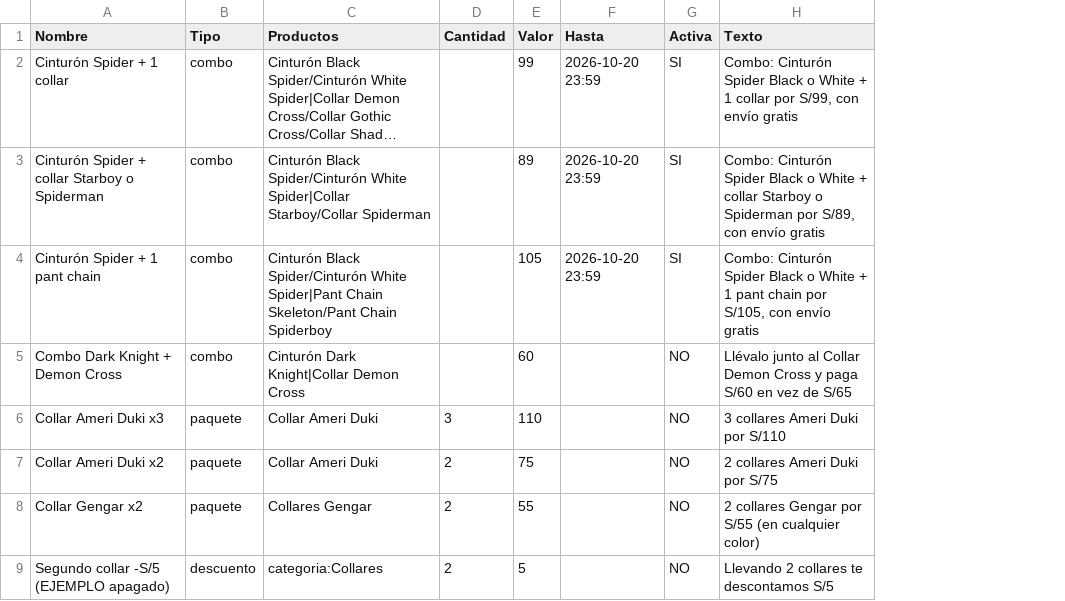
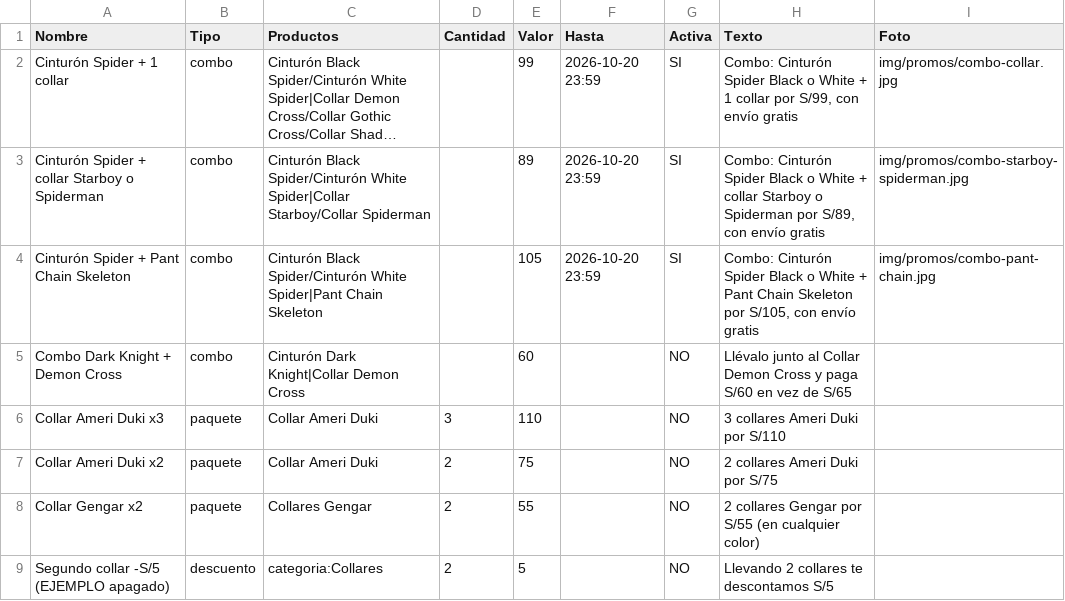
Before and after one commit to timeless-store/timeless-catalogo, a CSV file: promos.csv, drawn as a sheet; long unchanged cells end in …; the diff names each change by its address in the sheet, - before the commit and + after, or states it on an @@ line.

```diff
--- a/promos.csv
+++ b/promos.csv
+column I (Foto), rows 2-4: img/promos/combo-collar.jpg | img/promos/combo-starboy-spiderman.jpg | img/promos/combo-pant-chain.jpg
-A4 (Nombre): Cinturón Spider + 1 pant chain
+A4 (Nombre): Cinturón Spider + Pant Chain Skeleton
-C4 (Productos): …Spider|Pant Chain Skeleton/Pant Chain Spiderboy
+C4 (Productos): …Spider|Pant Chain Skeleton
-H4 (Texto): …White + 1 pant chain por S/105,…
+H4 (Texto): …White + Pant Chain Skeleton por S/105,…
```
Also changed, not shown: 8 other files.
